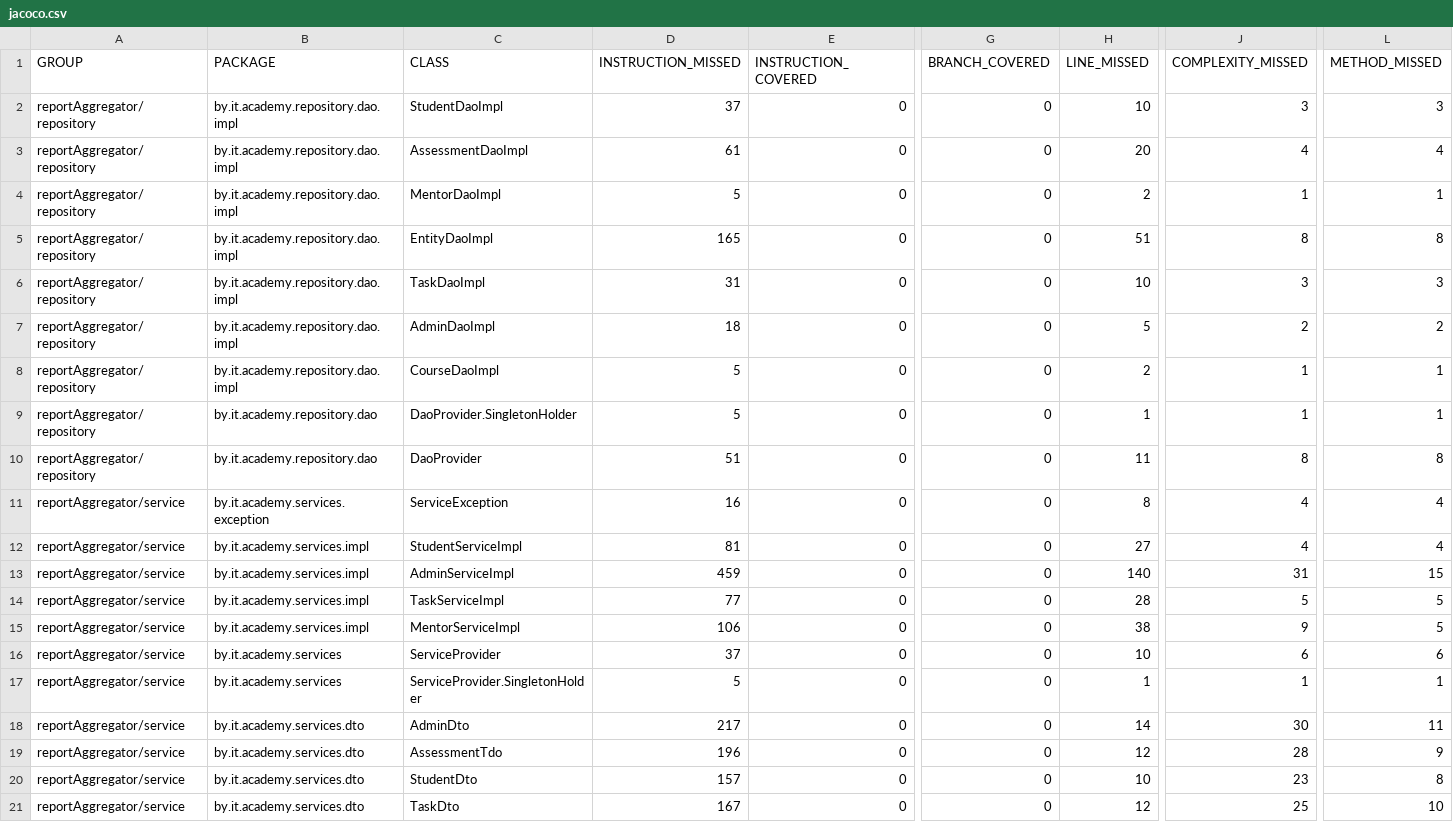
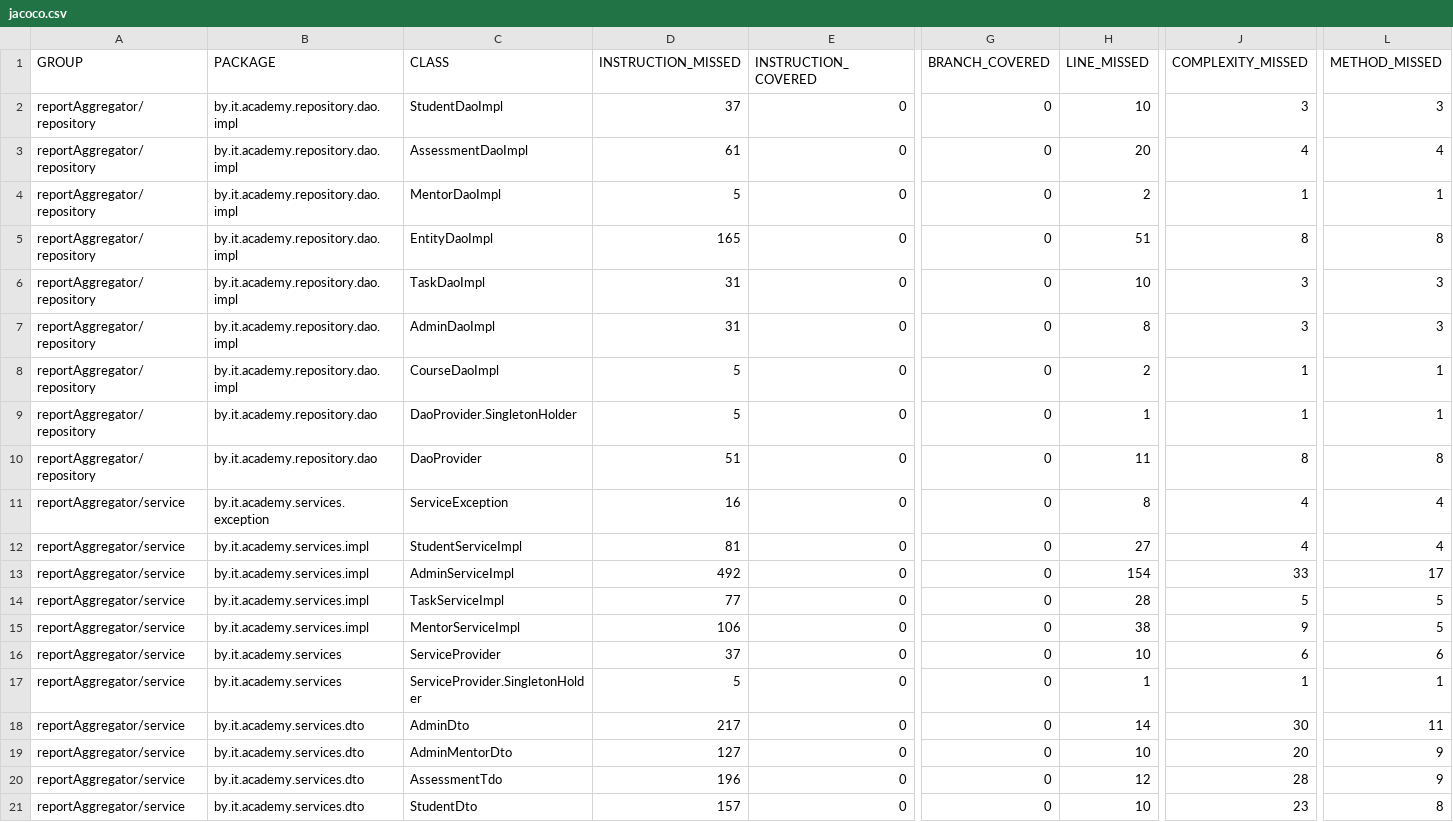
Before and after one commit to extensaman/JD2Task10, a CSV file: reportAggregator/target/site/jacoco-aggregate/jacoco.csv, drawn as a sheet; only a part is shown, gaps mark what is left out; the shorter side is filled out with more unchanged rows; rows hold the shown columns only; the diff names each change by its address in the sheet, - before the commit and + after, or states it on an @@ line.

Commit message:
Add mentor

```diff
--- a/reportAggregator/target/site/jacoco-aggregate/jacoco.csv
+++ b/reportAggregator/target/site/jacoco-aggregate/jacoco.csv
-D7 (INSTRUCTION_MISSED): 18
+D7 (INSTRUCTION_MISSED): 31
-H7 (LINE_MISSED): 5
+H7 (LINE_MISSED): 8
-J7 (COMPLEXITY_MISSED): 2
+J7 (COMPLEXITY_MISSED): 3
-L7 (METHOD_MISSED): 2
+L7 (METHOD_MISSED): 3
-D13 (INSTRUCTION_MISSED): 459
+D13 (INSTRUCTION_MISSED): 492
-H13 (LINE_MISSED): 140
+H13 (LINE_MISSED): 154
-J13 (COMPLEXITY_MISSED): 31
+J13 (COMPLEXITY_MISSED): 33
-L13 (METHOD_MISSED): 15
+L13 (METHOD_MISSED): 17
+row 19: reportAggregator/service | by.it.academy.services.dto | AdminMentorDto | 127 | 0 | 0 | 10 | 20 | 9
```
Also changed, not shown: controller/target/site/jacoco-aggregate/jacoco.csv, 53 other files.
